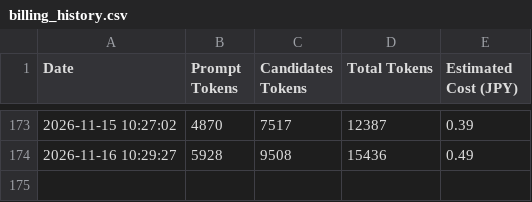
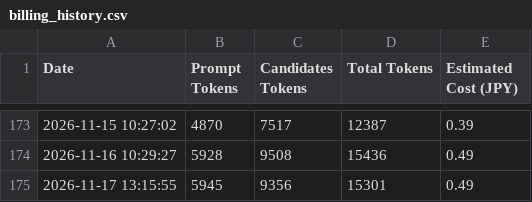
Before and after one commit to aburazem1-commits/morning-news-pages, a CSV file: billing_history.csv, drawn as a sheet; only a part is shown, gaps mark what is left out.

```diff
--- a/billing_history.csv
+++ b/billing_history.csv
@@ -174 +174,2 @@ Date,Prompt Tokens,Candidates Tokens,Total Tokens,Estimated Cost (JPY)
 2026-11-16 10:29:27,5928,9508,15436,0.49
+2026-11-17 13:15:55,5945,9356,15301,0.49
```
Also changed, not shown: 12 other files.
